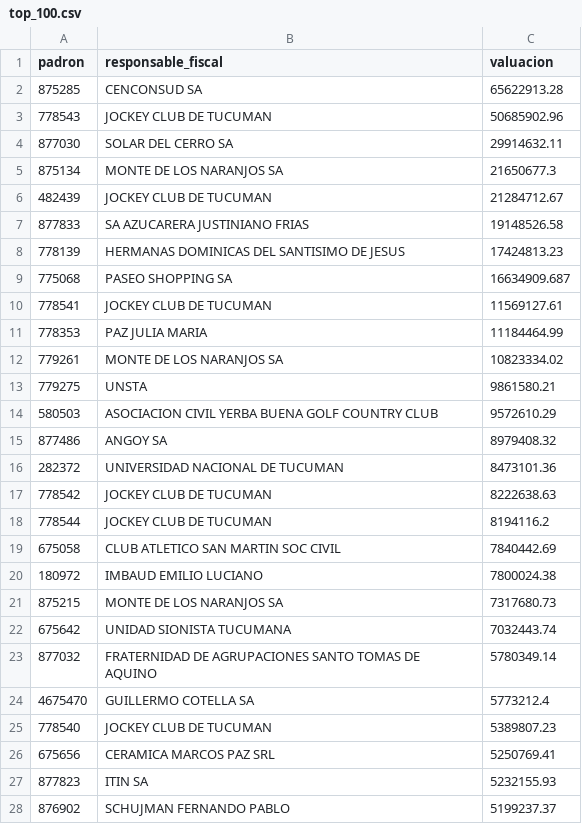
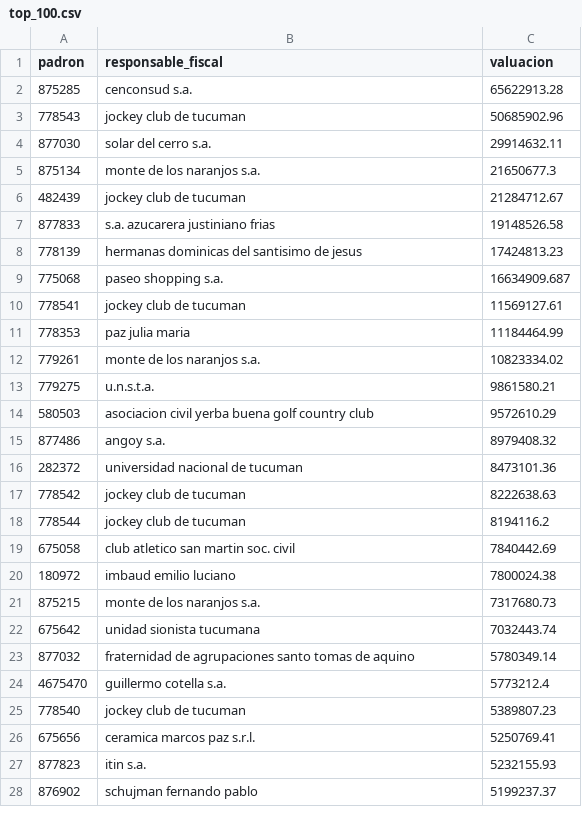
Before and after one commit to AlejandroDiBattista/digesto, a CSV file: top_100.csv, drawn as a sheet; only a part is shown; the diff covers the shown part only.

```diff
--- a/top_100.csv
+++ b/top_100.csv
@@ -1,28 +1,28 @@
 padron;responsable_fiscal;valuacion
-875285;CENCONSUD SA;65622913.28
-778543;JOCKEY CLUB DE TUCUMAN;50685902.96
-877030;SOLAR DEL CERRO SA;29914632.11
-875134;MONTE DE LOS NARANJOS SA;21650677.3
-482439;JOCKEY CLUB DE TUCUMAN;21284712.67
-877833;SA AZUCARERA JUSTINIANO FRIAS;19148526.58
-778139;HERMANAS DOMINICAS DEL SANTISIMO DE JESUS;17424813.23
-775068;PASEO SHOPPING SA;16634909.687
-778541;JOCKEY CLUB DE TUCUMAN;11569127.61
-778353;PAZ JULIA MARIA;11184464.99
-779261;MONTE DE LOS NARANJOS SA;10823334.02
-779275;UNSTA;9861580.21
-580503;ASOCIACION CIVIL YERBA BUENA GOLF COUNTRY CLUB;9572610.29
-877486;ANGOY SA;8979408.32
-282372;UNIVERSIDAD NACIONAL DE TUCUMAN;8473101.36
-778542;JOCKEY CLUB DE TUCUMAN;8222638.63
-778544;JOCKEY CLUB DE TUCUMAN;8194116.2
-675058;CLUB ATLETICO SAN MARTIN SOC CIVIL;7840442.69
-180972;IMBAUD EMILIO LUCIANO;7800024.38
-875215;MONTE DE LOS NARANJOS SA;7317680.73
-675642;UNIDAD SIONISTA TUCUMANA;7032443.74
-877032;FRATERNIDAD DE AGRUPACIONES SANTO TOMAS DE AQUINO;5780349.14
-4675470;GUILLERMO COTELLA SA;5773212.4
-778540;JOCKEY CLUB DE TUCUMAN;5389807.23
-675656;CERAMICA MARCOS PAZ SRL;5250769.41
-877823;ITIN SA;5232155.93
-876902;SCHUJMAN FERNANDO PABLO;5199237.37
+875285;cenconsud s.a.;65622913.28
+778543;jockey club de tucuman;50685902.96
+877030;solar del cerro s.a.;29914632.11
+875134;monte de los naranjos s.a.;21650677.3
+482439;jockey club de tucuman;21284712.67
+877833;s.a. azucarera justiniano frias;19148526.58
+778139;hermanas dominicas del santisimo de jesus;17424813.23
+775068;paseo shopping s.a.;16634909.687
+778541;jockey club de tucuman;11569127.61
+778353;paz julia maria;11184464.99
+779261;monte de los naranjos s.a.;10823334.02
+779275;u.n.s.t.a.;9861580.21
+580503;asociacion civil yerba buena golf country club;9572610.29
+877486;angoy s.a.;8979408.32
+282372;universidad nacional de tucuman;8473101.36
+778542;jockey club de tucuman;8222638.63
+778544;jockey club de tucuman;8194116.2
+675058;club atletico san martin soc. civil;7840442.69
+180972;imbaud emilio luciano;7800024.38
+875215;monte de los naranjos s.a.;7317680.73
+675642;unidad sionista tucumana;7032443.74
+877032;fraternidad de agrupaciones santo tomas de aquino;5780349.14
+4675470;guillermo cotella s.a.;5773212.4
+778540;jockey club de tucuman;5389807.23
+675656;ceramica marcos paz s.r.l.;5250769.41
+877823;itin s.a.;5232155.93
+876902;schujman fernando pablo;5199237.37
```
Also changed, not shown: 73 edited cells elsewhere in this file, 32 other files.
